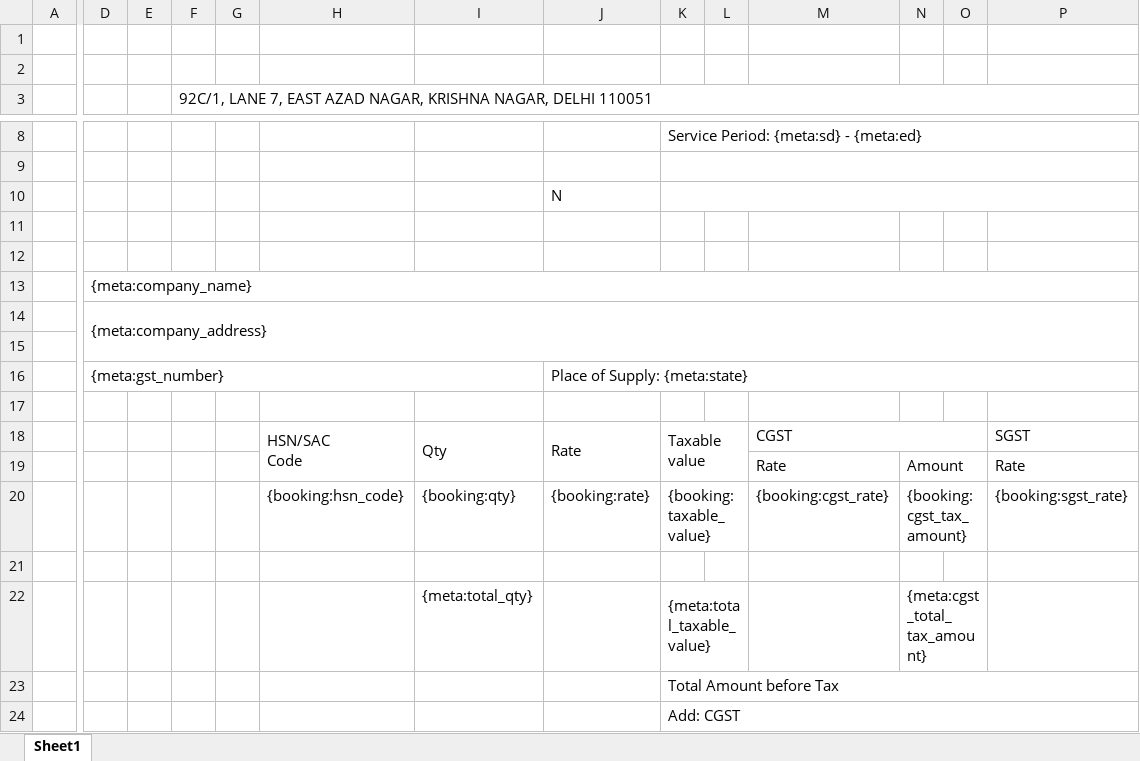
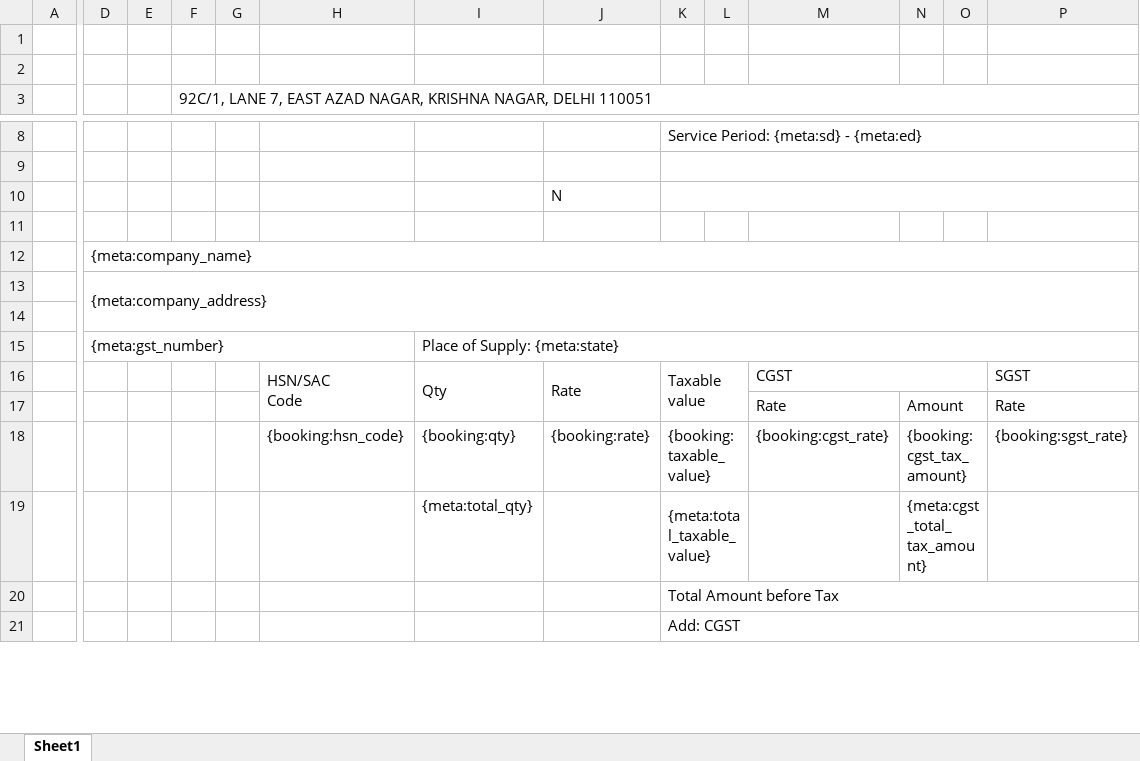
Before and after one commit to 247around-DeepakSharma/Deepak, an Excel workbook: application/controllers/excel-templates/247around_Tax_Invoice_Intra_State.xlsx, sheet Sheet1, drawn as a sheet; only a part is shown, gaps mark what is left out; values as stored, in another font and other column widths than the file's, no cell formats; charts and pictures not drawn; removed rows and columns are numbered as before the commit, all else as after; rows hold the shown columns only; the diff names each change by its address in the sheet, - before the commit and + after, or states it on an @@ line.

Commit message:
Invoice template changes

```diff
--- a/application/controllers/excel-templates/247around_Tax_Invoice_Intra_State.xlsx (sheet Sheet1)
+++ b/application/controllers/excel-templates/247around_Tax_Invoice_Intra_State.xlsx (sheet Sheet1)
-row 11: (empty)
-D16:I16 merged
+D15:H15 merged
-I15: (empty)
+I15: Place of Supply: {meta:state}
+I15:Q15 merged
-J15: Place of Supply: {meta:state}
+J15: (empty)
-J16:Q16 merged
-row 17: (empty)
-row 21: (empty)
```
Also changed, not shown: cell formats, charts or pictures, 3 other files.
